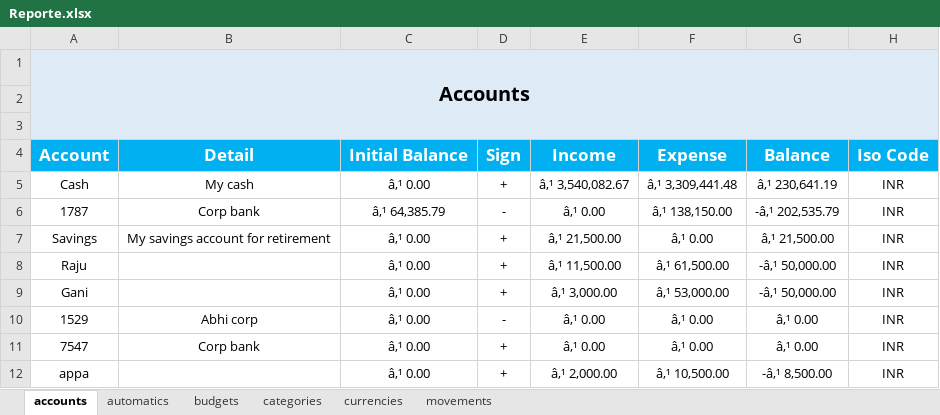
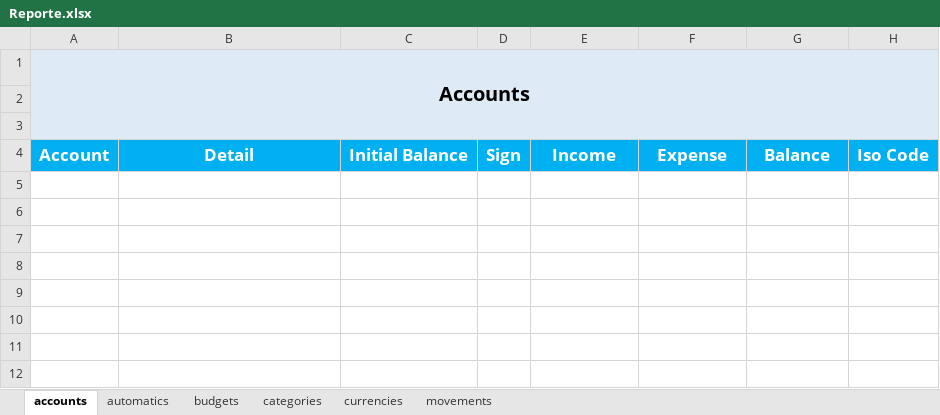
Before and after one commit to SalatielMG/GDBackEnd, an Excel workbook: exports/Reporte.xlsx, sheet accounts, drawn as a sheet; values as stored, in another font and other column widths than the file's, no borders; the diff names each change by its address in the sheet, - before the commit and + after, or states it on an @@ line.

```diff
--- a/exports/Reporte.xlsx (sheet accounts)
+++ b/exports/Reporte.xlsx (sheet accounts)
-row 5: Cash | My cash | â‚¹ 0.00 | + | â‚¹ 3,540,082.67 | â‚¹ 3,309,441.48 | â‚¹ 230,641.19 | INR
-row 6: 1787 | Corp bank | â‚¹ 64,385.79 | - | â‚¹ 0.00 | â‚¹ 138,150.00 | -â‚¹ 202,535.79 | INR
-row 7: Savings | My savings account for retirement | â‚¹ 0.00 | + | â‚¹ 21,500.00 | â‚¹ 0.00 | â‚¹ 21,500.00 | INR
-row 8: Raju |  | â‚¹ 0.00 | + | â‚¹ 11,500.00 | â‚¹ 61,500.00 | -â‚¹ 50,000.00 | INR
-row 9: Gani |  | â‚¹ 0.00 | + | â‚¹ 3,000.00 | â‚¹ 53,000.00 | -â‚¹ 50,000.00 | INR
-row 10: 1529 | Abhi corp | â‚¹ 0.00 | - | â‚¹ 0.00 | â‚¹ 0.00 | â‚¹ 0.00 | INR
-row 11: 7547 | Corp bank | â‚¹ 0.00 | + | â‚¹ 0.00 | â‚¹ 0.00 | â‚¹ 0.00 | INR
-row 12: appa |  | â‚¹ 0.00 | + | â‚¹ 2,000.00 | â‚¹ 10,500.00 | -â‚¹ 8,500.00 | INR
```
Also changed, not shown: sheet budgets, sheet currencies, 18 other files.
